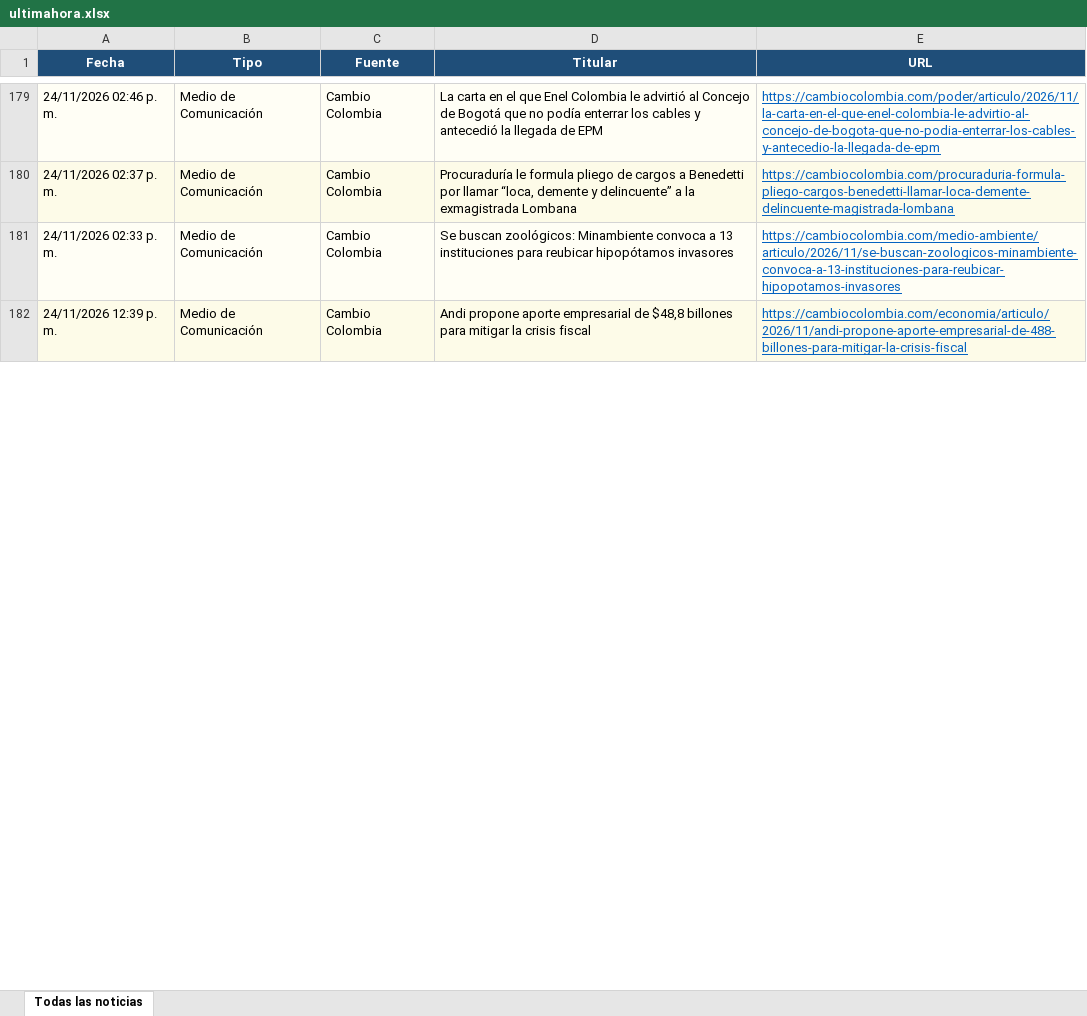
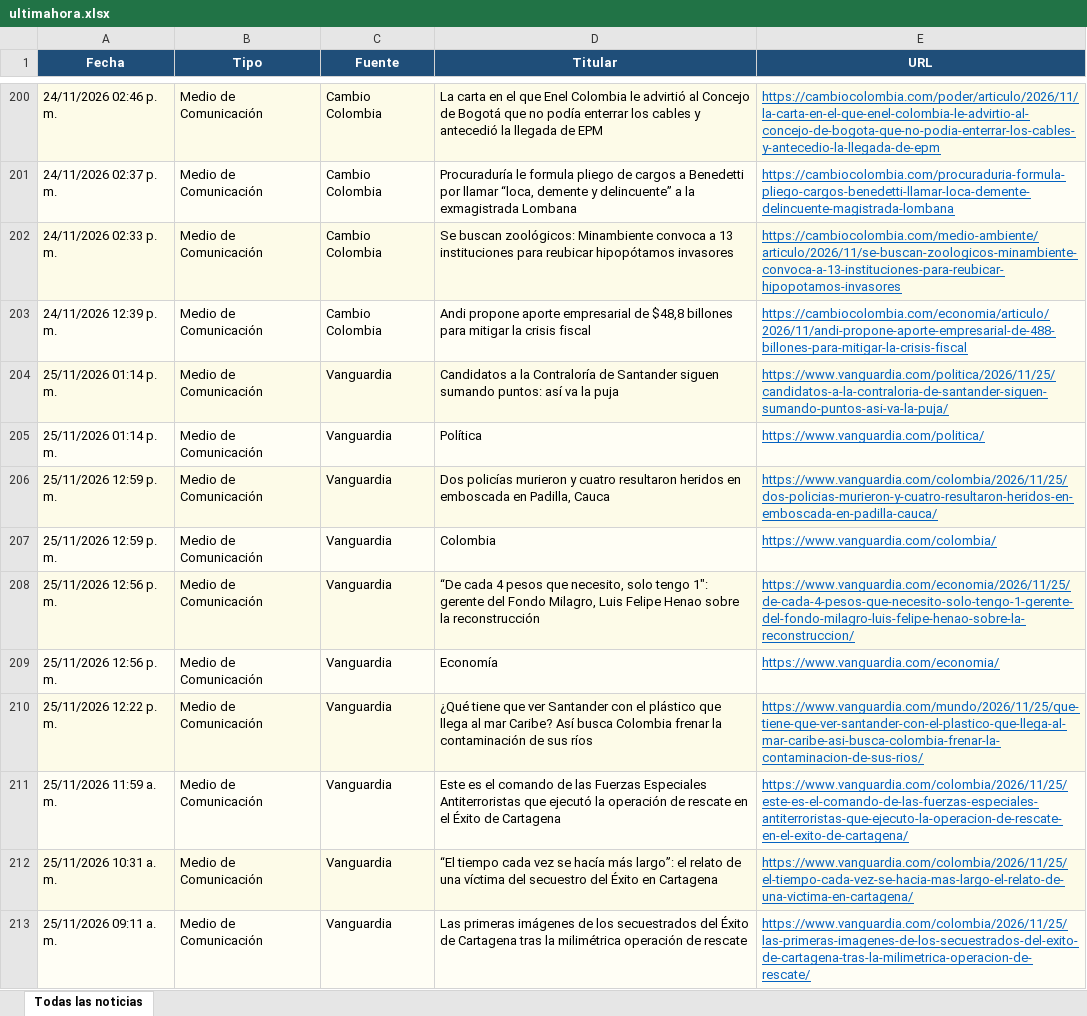
Before and after one commit to kevin961312/UltimaHora, an Excel workbook: docs/ultimahora.xlsx, sheet Todas las noticias, drawn as a sheet; only a part is shown, gaps mark what is left out; values as stored, in another font and other column widths than the file's, no borders; the diff covers the shown part only; the diff names each change by its address in the sheet, - before the commit and + after, or states it on an @@ line.

```diff
--- a/docs/ultimahora.xlsx (sheet Todas las noticias)
+++ b/docs/ultimahora.xlsx (sheet Todas las noticias)
+row 204: 25/11/2026 01:14 p. m. | Medio de Comunicación | Vanguardia | Candidatos a la Contraloría de Santander siguen sumando puntos: así va la puja | https://www.vanguardia.com/politica/2026/11/25/candidatos-a-la-contraloria-de-santander-siguen-sumando-puntos-asi-va-la-puja/
+row 205: 25/11/2026 01:14 p. m. | Medio de Comunicación | Vanguardia | Política | https://www.vanguardia.com/politica/
+row 206: 25/11/2026 12:59 p. m. | Medio de Comunicación | Vanguardia | Dos policías murieron y cuatro resultaron heridos en emboscada en Padilla, Cauca | https://www.vanguardia.com/colombia/2026/11/25/dos-policias-murieron-y-cuatro-resultaron-heridos-en-emboscada-en-padilla-cauca/
+row 207: 25/11/2026 12:59 p. m. | Medio de Comunicación | Vanguardia | Colombia | https://www.vanguardia.com/colombia/
+row 208: 25/11/2026 12:56 p. m. | Medio de Comunicación | Vanguardia | “De cada 4 pesos que necesito, solo tengo 1″: gerente del Fondo Milagro, Luis Felipe Henao sobre la reconstrucción | https://www.vanguardia.com/economia/2026/11/25/de-cada-4-pesos-que-necesito-solo-tengo-1-gerente-del-fondo-milagro-luis-felipe-henao-sobre-la-reconstruccion/
+row 209: 25/11/2026 12:56 p. m. | Medio de Comunicación | Vanguardia | Economía | https://www.vanguardia.com/economia/
+row 210: 25/11/2026 12:22 p. m. | Medio de Comunicación | Vanguardia | ¿Qué tiene que ver Santander con el plástico que llega al mar Caribe? Así busca Colombia frenar la contaminación de sus ríos | https://www.vanguardia.com/mundo/2026/11/25/que-tiene-que-ver-santander-con-el-plastico-que-llega-al-mar-caribe-asi-busca-colombia-frenar-la-contaminacion-de-sus-rios/
+row 211: 25/11/2026 11:59 a. m. | Medio de Comunicación | Vanguardia | Este es el comando de las Fuerzas Especiales Antiterroristas que ejecutó la operación de rescate en el Éxito de Cartagena | https://www.vanguardia.com/colombia/2026/11/25/este-es-el-comando-de-las-fuerzas-especiales-antiterroristas-que-ejecuto-la-operacion-de-rescate-en-el-exito-de-cartagena/
+row 212: 25/11/2026 10:31 a. m. | Medio de Comunicación | Vanguardia | “El tiempo cada vez se hacía más largo”: el relato de una víctima del secuestro del Éxito en Cartagena | https://www.vanguardia.com/colombia/2026/11/25/el-tiempo-cada-vez-se-hacia-mas-largo-el-relato-de-una-victima-en-cartagena/
+row 213: 25/11/2026 09:11 a. m. | Medio de Comunicación | Vanguardia | Las primeras imágenes de los secuestrados del Éxito de Cartagena tras la milimétrica operación de rescate | https://www.vanguardia.com/colombia/2026/11/25/las-primeras-imagenes-de-los-secuestrados-del-exito-de-cartagena-tras-la-milimetrica-operacion-de-rescate/
```
Also changed, not shown: other rows of this sheet, 1 other file.
